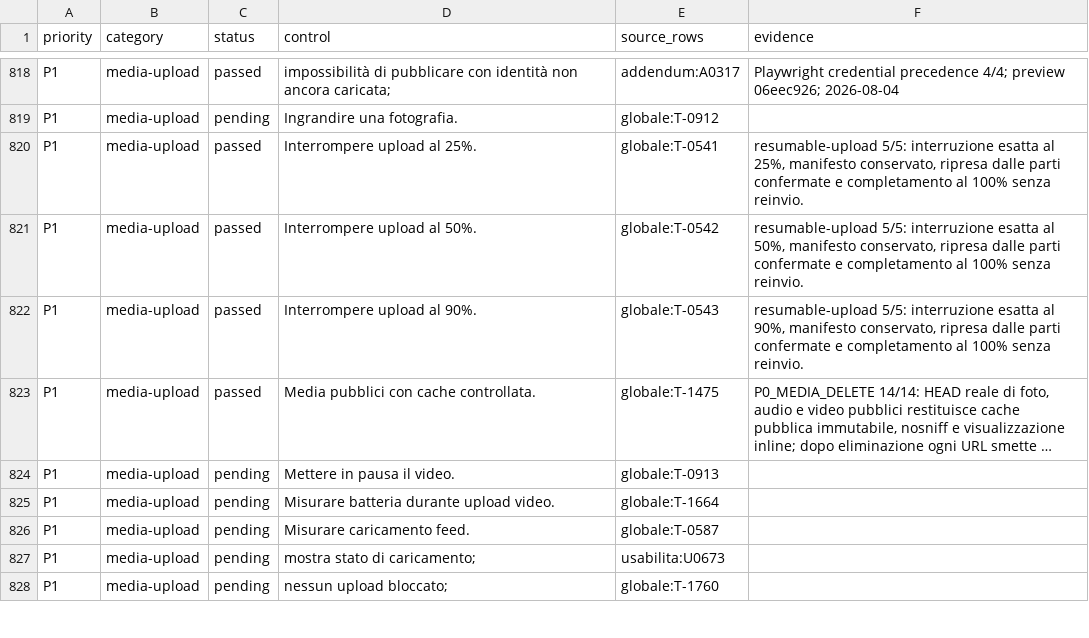
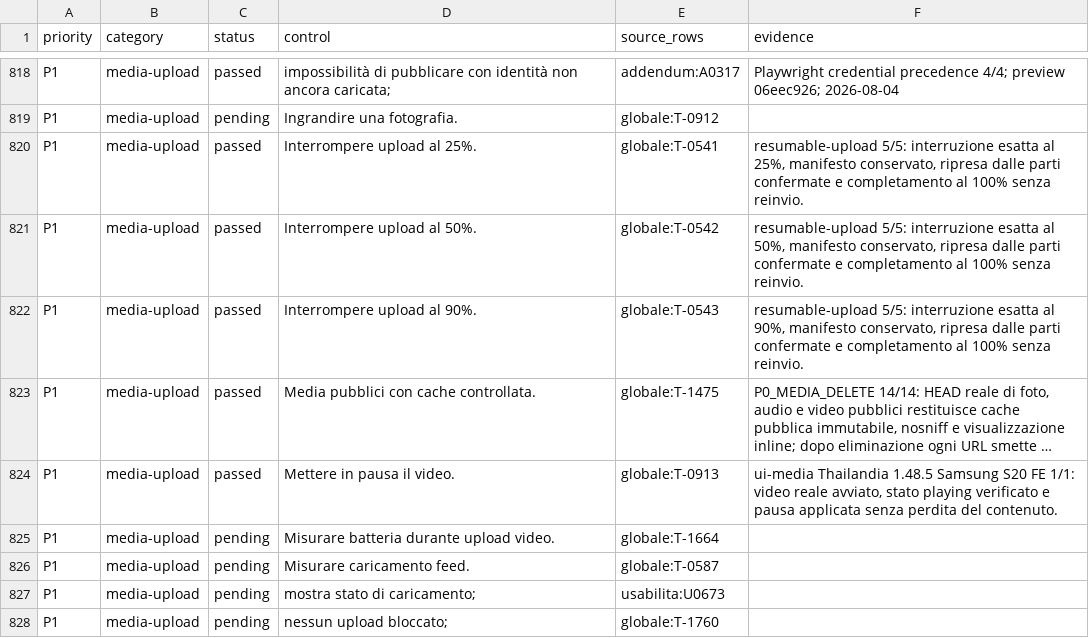
Before and after one commit to andreacivi80/viaggio-in-india, a CSV file: docs/CONTROL-COVERAGE.csv, drawn as a sheet; only a part is shown, gaps mark what is left out; long unchanged cells end in …; the diff covers the shown part only; the diff names each change by its address in the sheet, - before the commit and + after, or states it on an @@ line.

Commit message:
Release 1.48.5 with exclusive media playback

```diff
--- a/docs/CONTROL-COVERAGE.csv
+++ b/docs/CONTROL-COVERAGE.csv
-C824 (status): pending
+C824 (status): passed
-F824 (evidence): (empty)
+F824 (evidence): ui-media Thailandia 1.48.5 Samsung S20 FE 1/1: video reale avviato, stato playing verificato e pausa applicata senza perdita del contenuto.
```
Also changed, not shown: 50 edited cells elsewhere in this file, docs/CRITICAL-CONTROLS-1.41.1.csv, 10 other files.
